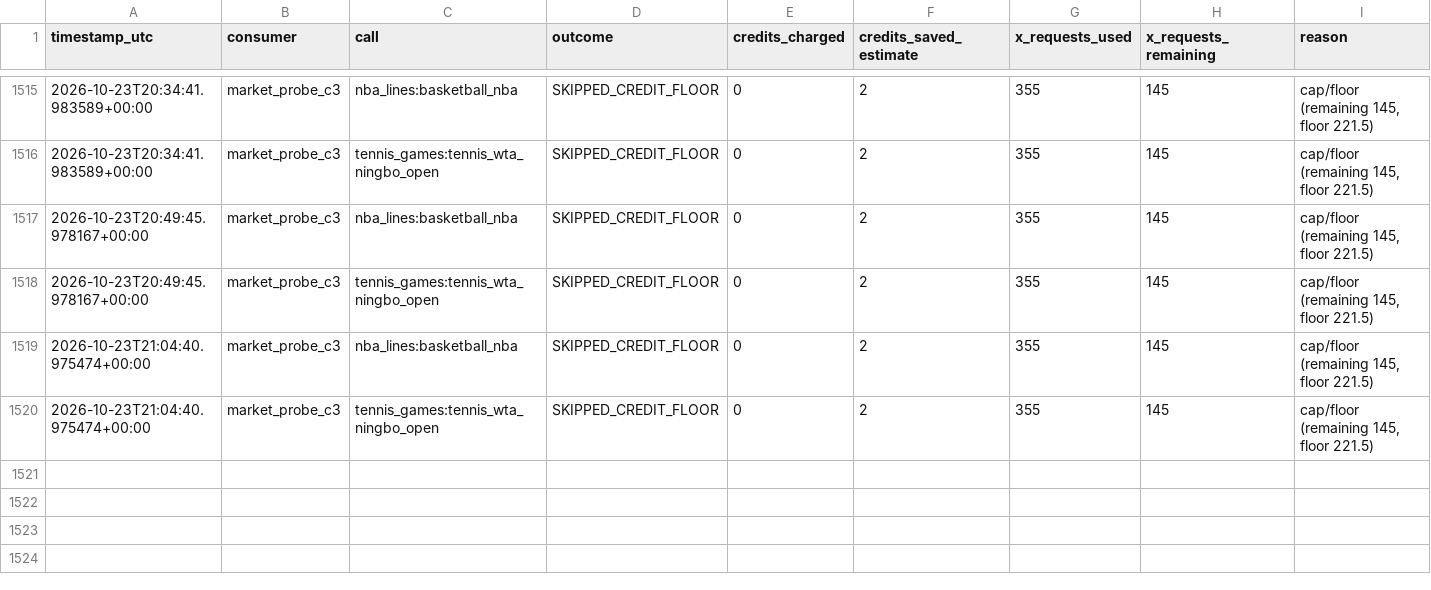
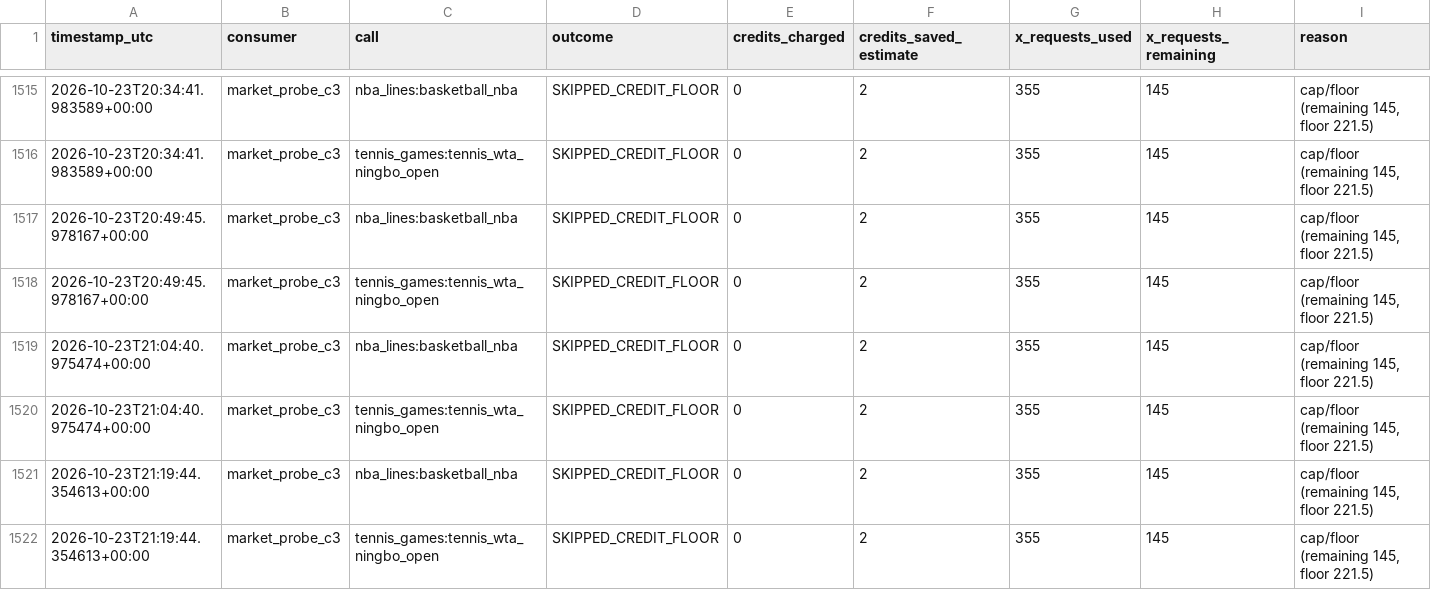
Before and after one commit to frazwil19-gif/prediction-markets-lab, a CSV file: research_shadow/market_probe_c3/credit_ledger.csv, drawn as a sheet; only a part is shown, gaps mark what is left out; the diff names each change by its address in the sheet, - before the commit and + after, or states it on an @@ line.

```diff
--- a/research_shadow/market_probe_c3/credit_ledger.csv
+++ b/research_shadow/market_probe_c3/credit_ledger.csv
+row 1521: 2026-10-23T21:19:44.354613+00:00 | market_probe_c3 | nba_lines:basketball_nba | SKIPPED_CREDIT_FLOOR | 0 | 2 | 355 | 145 | cap/floor (remaining 145, floor 221.5)
+row 1522: 2026-10-23T21:19:44.354613+00:00 | market_probe_c3 | tennis_games:tennis_wta_ningbo_open | SKIPPED_CREDIT_FLOOR | 0 | 2 | 355 | 145 | cap/floor (remaining 145, floor 221.5)
```
Also changed, not shown: 2 other files.
